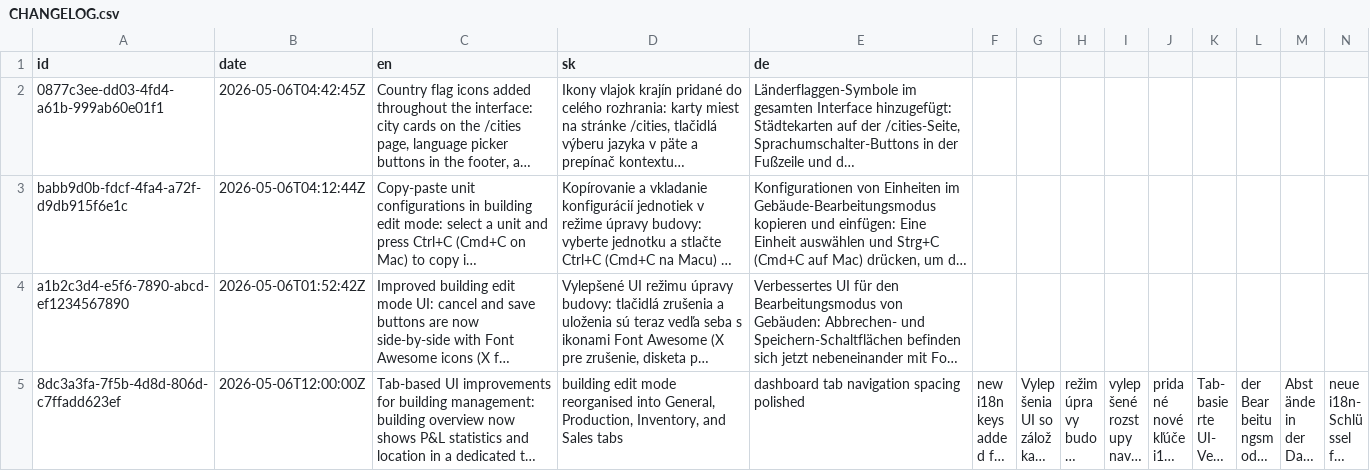
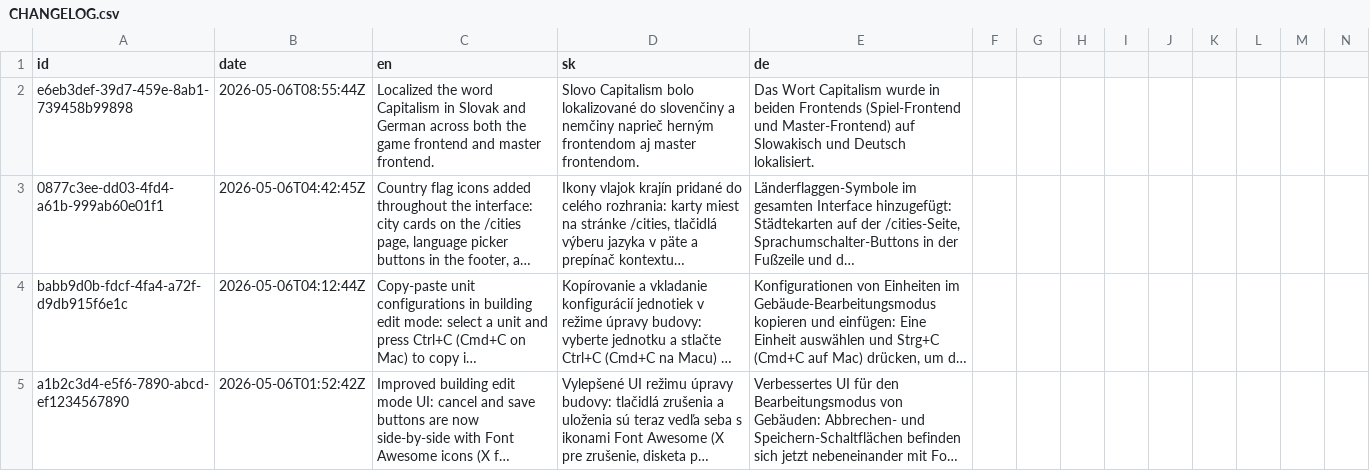
Before and after one commit to ludovit-scholtz/capitalism, a CSV file: CHANGELOG.csv, drawn as a sheet; only a part is shown; the shorter side is filled out with more unchanged rows; long unchanged cells end in …; rows hold the shown columns only; the diff names each change by its address in the sheet, - before the commit and + after, or states it on an @@ line.

Commit message:
feat: Update localization and references from "Capitalism V" to "Capitalism 5"
- Localized the term "Capitalism" in Slovak and German across the game frontend and master frontend.
- Updated references in the GraphQL API integration tests and program files to reflect the new version name.
- Modified the game data model and GraphQL API documentation to use "Capitalism 5".
- Adjusted frontend navigation and mock API files to align with the new naming convention.
- Updated translation files for English, Slovak, and German to replace "Capitalism V" with "Capitalism 5".
- Ensured consistency across all instances in the codebase and documentation.

```diff
--- a/CHANGELOG.csv
+++ b/CHANGELOG.csv
+row 2: e6eb3def-39d7-459e-8ab1-739458b99898 | 2026-05-06T08:55:44Z | Localized the word Capitalism in Slovak and German across both the game frontend and master frontend. | Slovo Capitalism bolo lokalizované do slovenčiny a nemčiny naprieč herným frontendom aj master frontendom. | Das Wort Capitalism wurde in beiden Frontends (Spiel-Frontend und Master-Frontend) auf Slowakisch und Deutsch lokalisiert.
```
Also changed, not shown: 18 other files.
